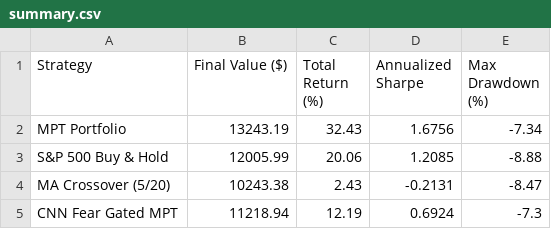
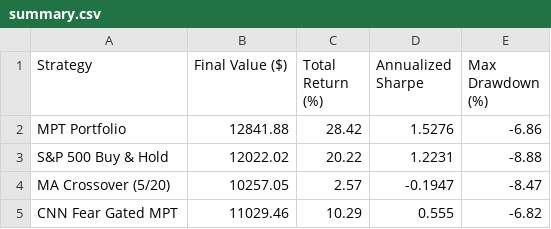
Before and after one commit to JAIDEEP-TRIP/portfolio-optimization, a CSV file: outputs/summary.csv, drawn as a sheet.

```diff
--- a/outputs/summary.csv
+++ b/outputs/summary.csv
@@ -1,5 +1,5 @@
 Strategy,Final Value ($),Total Return (%),Annualized Sharpe,Max Drawdown (%)
-MPT Portfolio,13243.19,32.43,1.6756,-7.34
-S&P 500 Buy & Hold,12005.99,20.06,1.2085,-8.88
-MA Crossover (5/20),10243.38,2.43,-0.2131,-8.47
-CNN Fear Gated MPT,11218.94,12.19,0.6924,-7.3
+MPT Portfolio,12841.88,28.42,1.5276,-6.86
+S&P 500 Buy & Hold,12022.02,20.22,1.2231,-8.88
+MA Crossover (5/20),10257.05,2.57,-0.1947,-8.47
+CNN Fear Gated MPT,11029.46,10.29,0.555,-6.82
```
Also changed, not shown: outputs/portfolio_values.csv, outputs/todays_allocation.csv, 5 other files.
